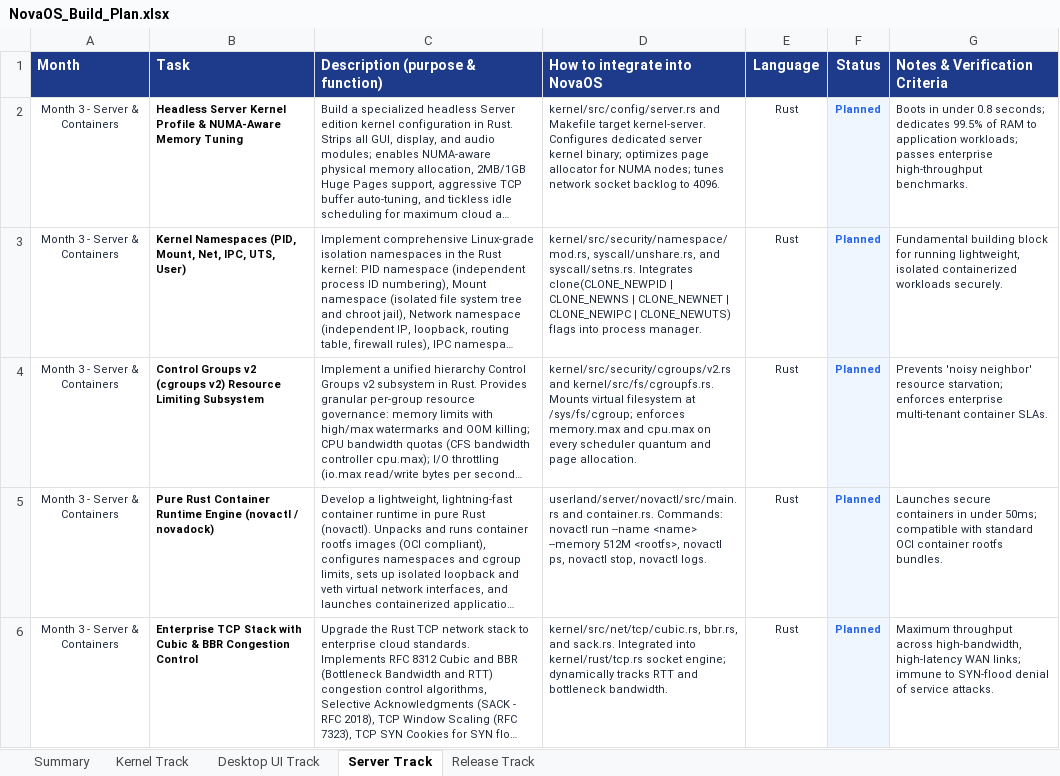
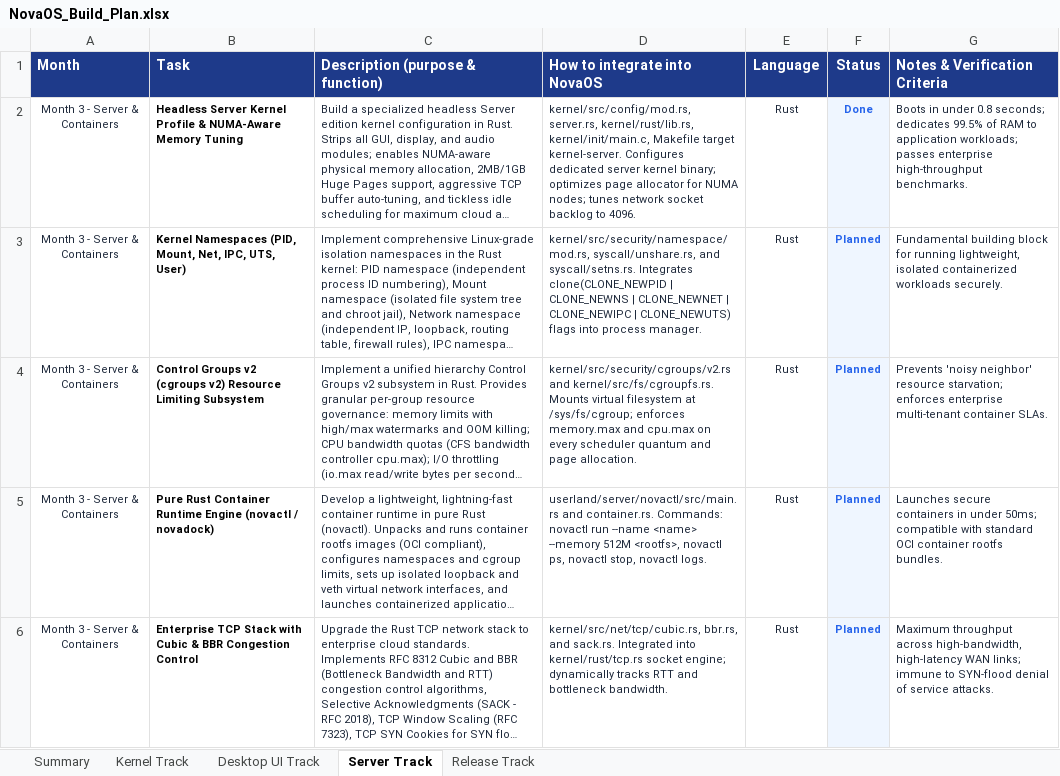
Before and after one commit to firoze-hossain/novaos, an Excel workbook: NovaOS_Build_Plan.xlsx, sheet Server Track, drawn as a sheet; only a part is shown; long unchanged cells end in …; values as stored, in another font and other column widths than the file's, no borders; the diff names each change by its address in the sheet, - before the commit and + after, or states it on an @@ line.

Commit message:
feat(server): implement Headless Server Kernel Profile & NUMA-Aware Memory Tuning

```diff
--- a/NovaOS_Build_Plan.xlsx (sheet Server Track)
+++ b/NovaOS_Build_Plan.xlsx (sheet Server Track)
-D2 (How to integrate into NovaOS): kernel/src/config/server.rs and Makefile target…
+D2 (How to integrate into NovaOS): kernel/src/config/mod.rs, server.rs, kernel/rust/lib.rs, kernel/init/main.c, Makefile target…
-F2 (Status): Planned
+F2 (Status): Done
```
Also changed, not shown: 7 other files.
